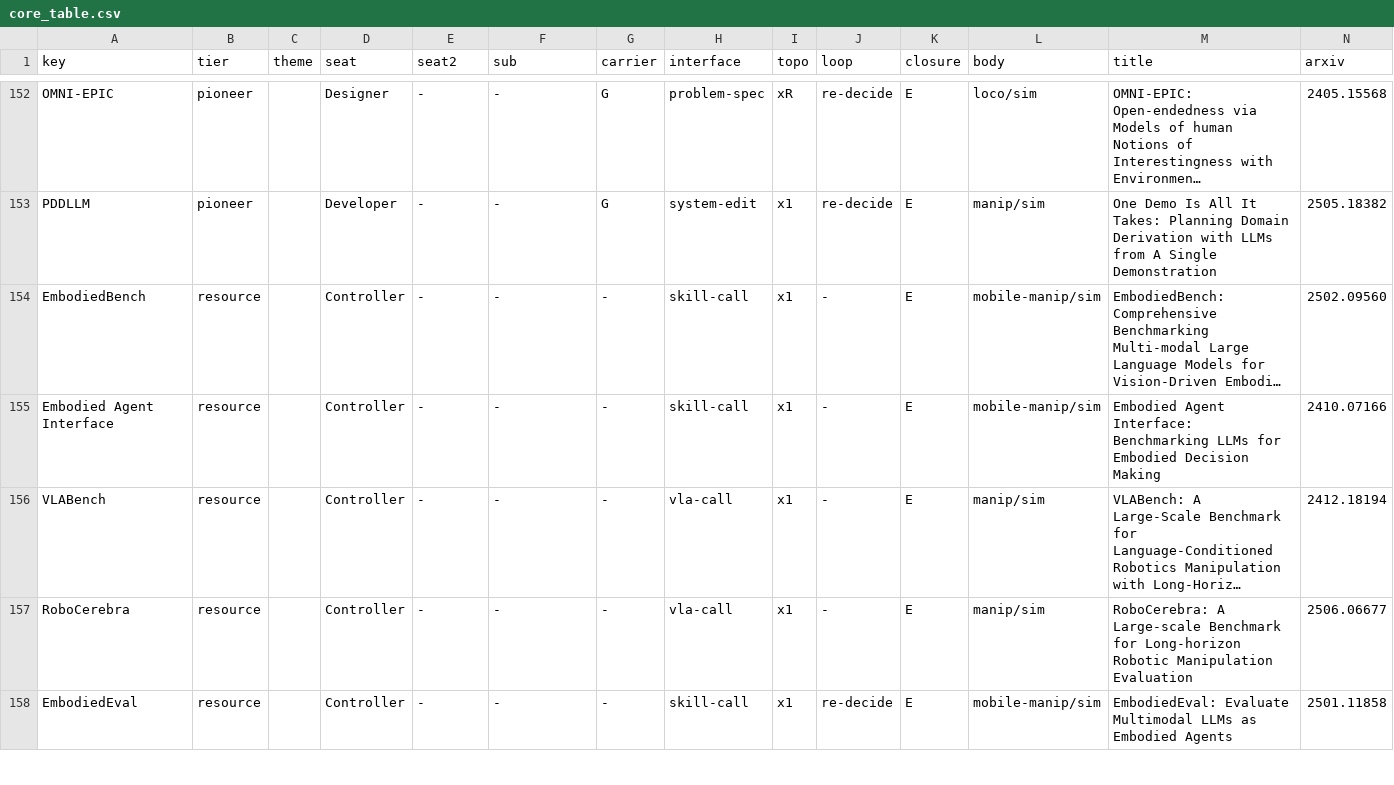
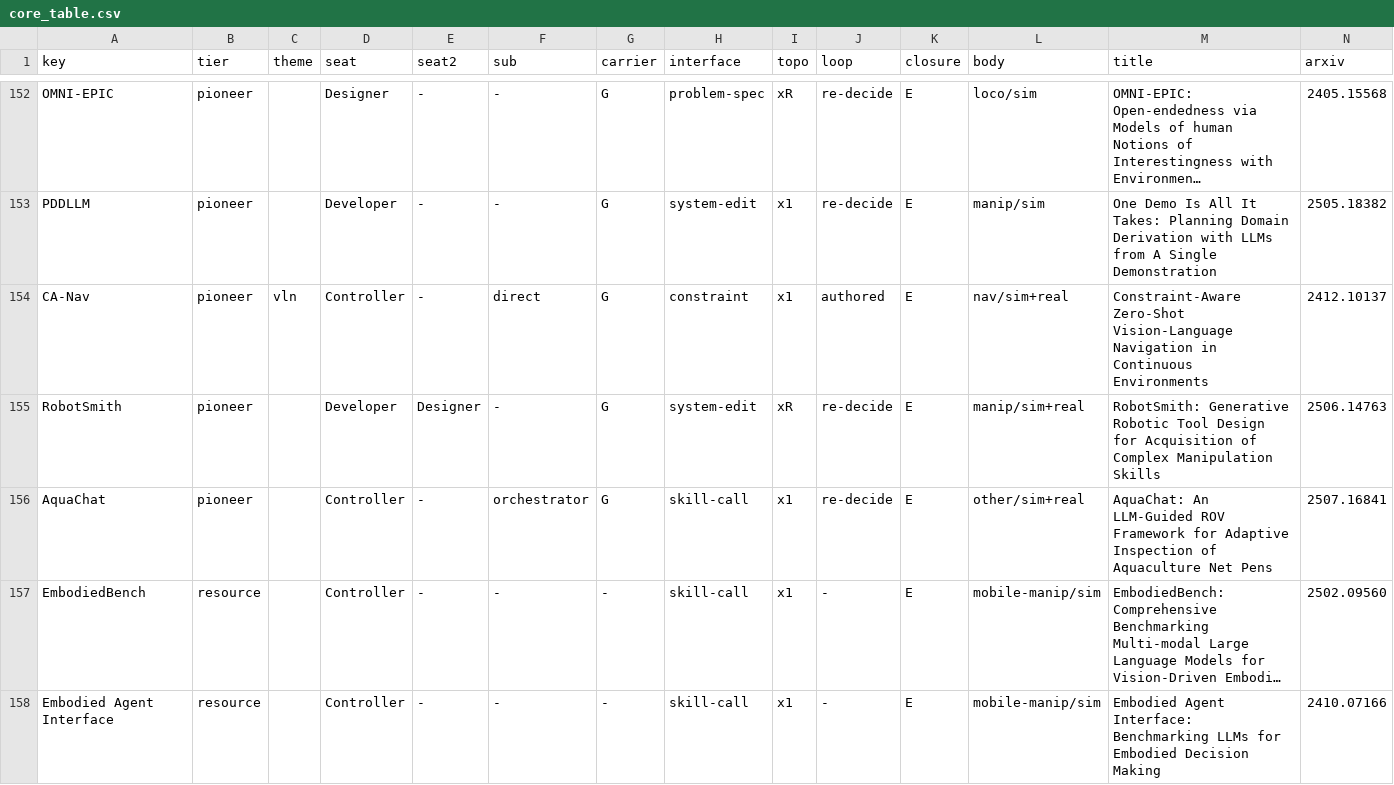
Before and after one commit to Chang-AIML/Awesome-Agentic-Embodiment, a CSV file: data/core/core_table.csv, drawn as a sheet; only a part is shown, gaps mark what is left out; the shorter side is filled out with more unchanged rows; long unchanged cells end in …; rows hold the shown columns only; the diff names each change by its address in the sheet, - before the commit and + after, or states it on an @@ line.

```diff
--- a/data/core/core_table.csv
+++ b/data/core/core_table.csv
+row 154: CA-Nav | pioneer | vln | Controller | - | direct | G | constraint | x1 | authored | E | nav/sim+real | Constraint-Aware Zero-Shot Vision-Language Navigation in Continuous Environments | 2412.10137
+row 155: RobotSmith | pioneer |  | Developer | Designer | - | G | system-edit | xR | re-decide | E | manip/sim+real | RobotSmith: Generative Robotic Tool Design for Acquisition of Complex Manipulation Skills | 2506.14763
+row 156: AquaChat | pioneer |  | Controller | - | orchestrator | G | skill-call | x1 | re-decide | E | other/sim+real | AquaChat: An LLM-Guided ROV Framework for Adaptive Inspection of Aquaculture Net Pens | 2507.16841
```
Also changed, not shown: data/core/alternates.csv, data/core/core_selection.csv, 9 other files.
